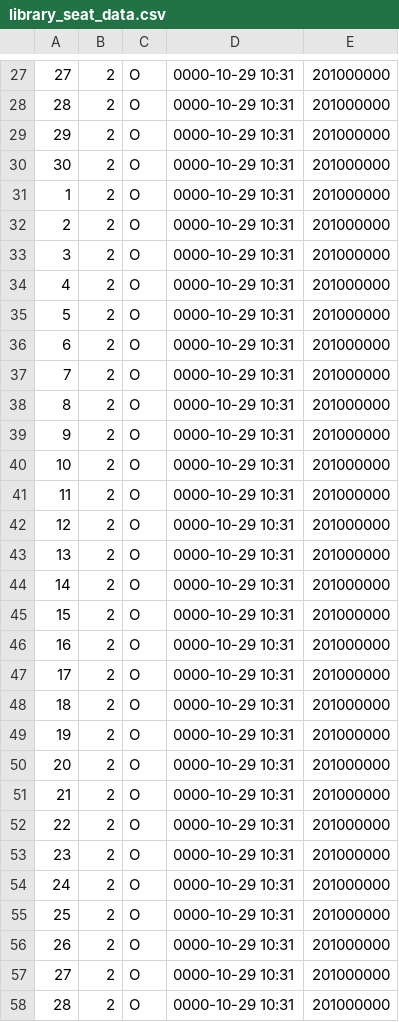
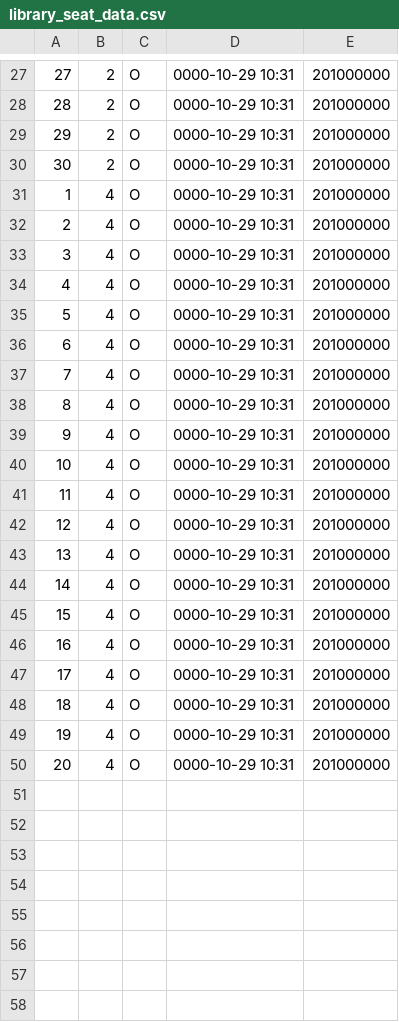
Before and after one commit to ikseong00/-2-B-3, a CSV file: library_seat_data.csv, drawn as a sheet; only a part is shown, gaps mark what is left out; the diff covers the shown part only.

```diff
--- a/library_seat_data.csv
+++ b/library_seat_data.csv
@@ -30,29 +30,21 @@
 30,2,O,0000-10-29 10:31,201000000
-1,2,O,0000-10-29 10:31,201000000
-2,2,O,0000-10-29 10:31,201000000
-3,2,O,0000-10-29 10:31,201000000
-4,2,O,0000-10-29 10:31,201000000
-5,2,O,0000-10-29 10:31,201000000
-6,2,O,0000-10-29 10:31,201000000
-7,2,O,0000-10-29 10:31,201000000
-8,2,O,0000-10-29 10:31,201000000
-9,2,O,0000-10-29 10:31,201000000
-10,2,O,0000-10-29 10:31,201000000
-11,2,O,0000-10-29 10:31,201000000
-12,2,O,0000-10-29 10:31,201000000
-13,2,O,0000-10-29 10:31,201000000
-14,2,O,0000-10-29 10:31,201000000
-15,2,O,0000-10-29 10:31,201000000
-16,2,O,0000-10-29 10:31,201000000
-17,2,O,0000-10-29 10:31,201000000
-18,2,O,0000-10-29 10:31,201000000
-19,2,O,0000-10-29 10:31,201000000
-20,2,O,0000-10-29 10:31,201000000
-21,2,O,0000-10-29 10:31,201000000
-22,2,O,0000-10-29 10:31,201000000
-23,2,O,0000-10-29 10:31,201000000
-24,2,O,0000-10-29 10:31,201000000
-25,2,O,0000-10-29 10:31,201000000
-26,2,O,0000-10-29 10:31,201000000
-27,2,O,0000-10-29 10:31,201000000
-28,2,O,0000-10-29 10:31,201000000
+1,4,O,0000-10-29 10:31,201000000
+2,4,O,0000-10-29 10:31,201000000
+3,4,O,0000-10-29 10:31,201000000
+4,4,O,0000-10-29 10:31,201000000
+5,4,O,0000-10-29 10:31,201000000
+6,4,O,0000-10-29 10:31,201000000
+7,4,O,0000-10-29 10:31,201000000
+8,4,O,0000-10-29 10:31,201000000
+9,4,O,0000-10-29 10:31,201000000
+10,4,O,0000-10-29 10:31,201000000
+11,4,O,0000-10-29 10:31,201000000
+12,4,O,0000-10-29 10:31,201000000
+13,4,O,0000-10-29 10:31,201000000
+14,4,O,0000-10-29 10:31,201000000
+15,4,O,0000-10-29 10:31,201000000
+16,4,O,0000-10-29 10:31,201000000
+17,4,O,0000-10-29 10:31,201000000
+18,4,O,0000-10-29 10:31,201000000
+19,4,O,0000-10-29 10:31,201000000
+20,4,O,0000-10-29 10:31,201000000
```
Also changed, not shown: 12 removed rows elsewhere in this file, library_input_time_data.csv, 2 other files.
